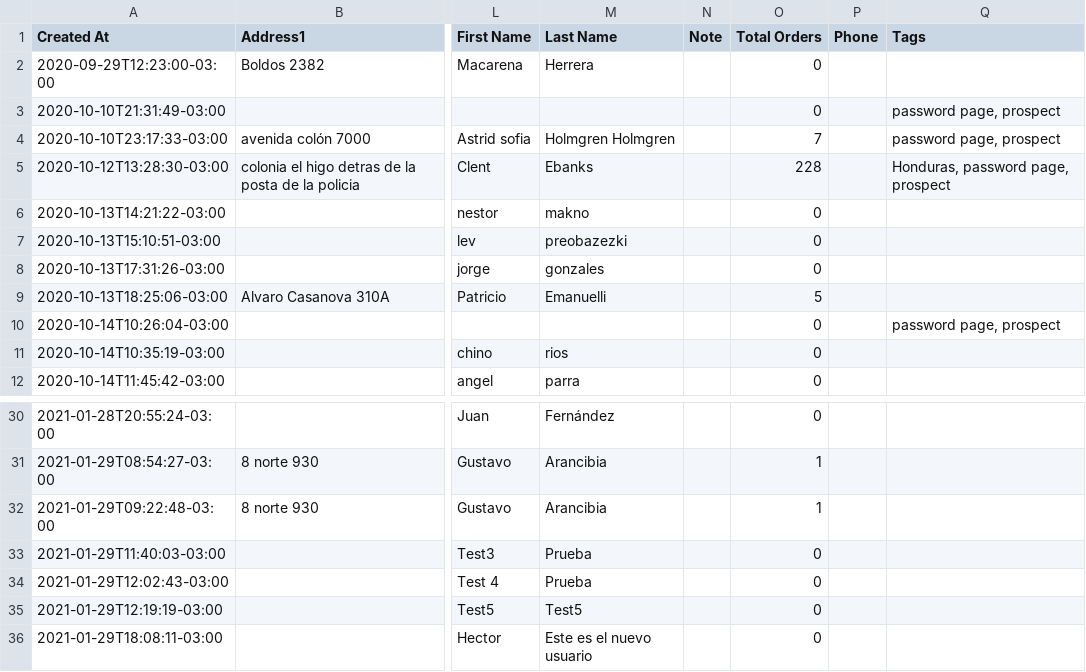
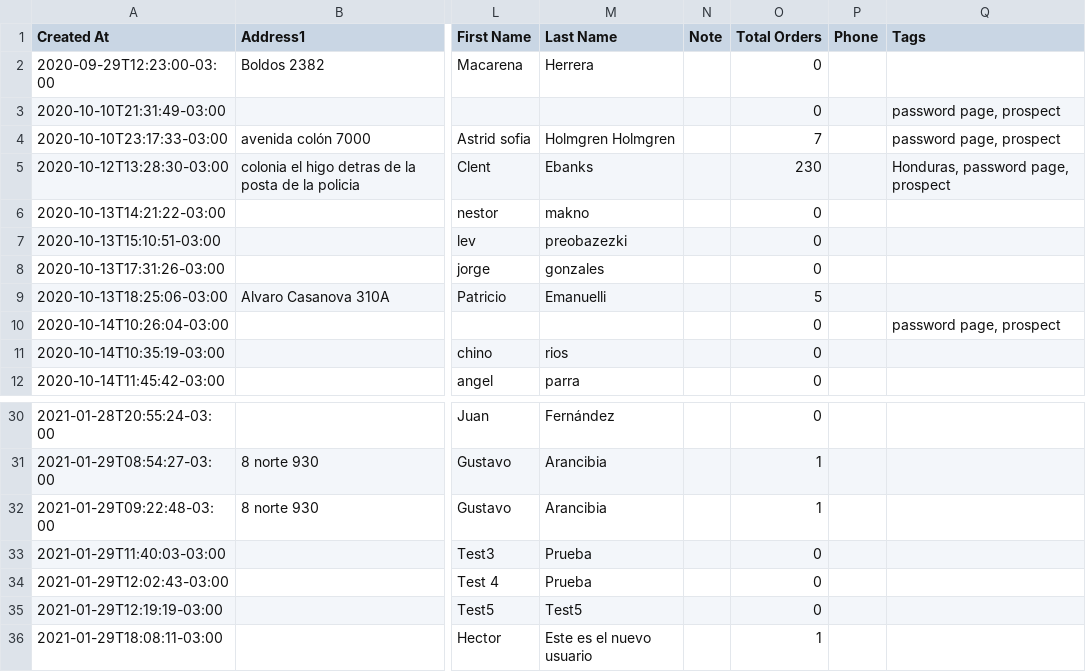
Before and after one commit to Sud-Austral/dropbox_to_github, a CSV file: customers.csv, drawn as a sheet; only a part is shown, gaps mark what is left out; the diff names each change by its address in the sheet, - before the commit and + after, or states it on an @@ line.

```diff
--- a/customers.csv
+++ b/customers.csv
-O5 (Total Orders): 228
+O5 (Total Orders): 230
-O36 (Total Orders): 0
+O36 (Total Orders): 1
```
Also changed, not shown: orders.csv, products.csv.
